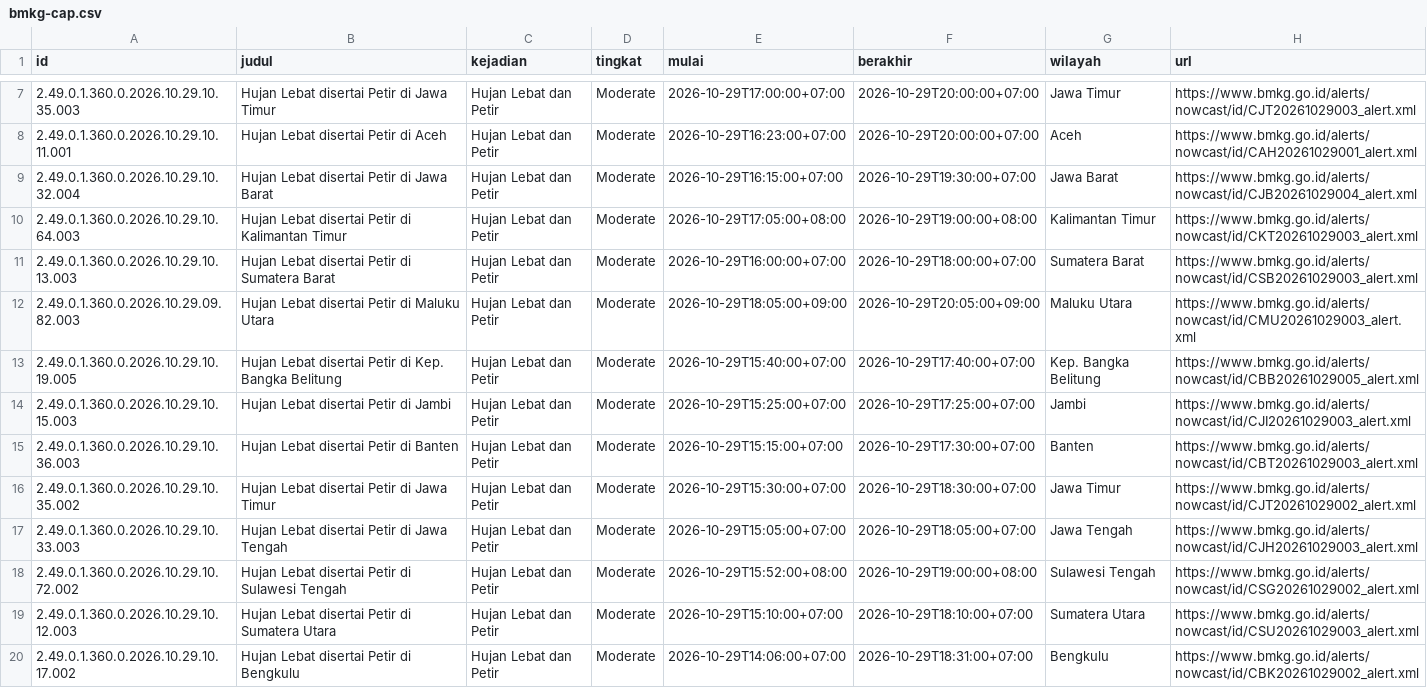
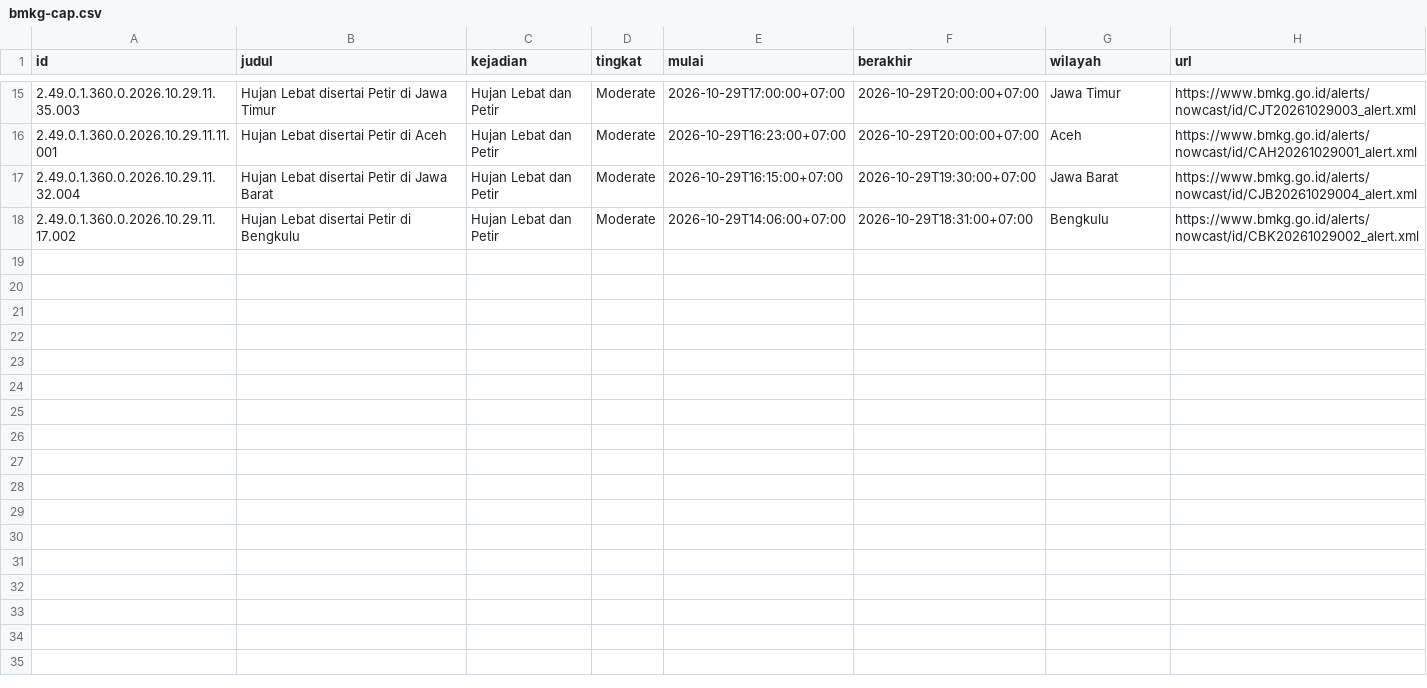
Before and after one commit to pantau-bencana/karhutla-dashboard, a CSV file: data/live/bmkg-cap.csv, drawn as a sheet; only a part is shown, gaps mark what is left out; the diff covers the shown part only.

```diff
--- a/data/live/bmkg-cap.csv
+++ b/data/live/bmkg-cap.csv
@@ -7,14 +15,4 @@ id,judul,kejadian,tingkat,mulai,berakhir,wilayah,url
-2.49.0.1.360.0.2026.10.29.10.35.003,Hujan Lebat disertai Petir di Jawa Timur,Hujan Lebat dan Petir,Moderate,2026-10-29T17:00:00+07:00,2026-10-29T20:00:00+07:00,Jawa Timur,https://www.bmkg.go.id/alerts/nowcast/id/CJT20261029003_alert.xml
-2.49.0.1.360.0.2026.10.29.10.11.001,Hujan Lebat disertai Petir di Aceh,Hujan Lebat dan Petir,Moderate,2026-10-29T16:23:00+07:00,2026-10-29T20:00:00+07:00,Aceh,https://www.bmkg.go.id/alerts/nowcast/id/CAH20261029001_alert.xml
-2.49.0.1.360.0.2026.10.29.10.32.004,Hujan Lebat disertai Petir di Jawa Barat,Hujan Lebat dan Petir,Moderate,2026-10-29T16:15:00+07:00,2026-10-29T19:30:00+07:00,Jawa Barat,https://www.bmkg.go.id/alerts/nowcast/id/CJB20261029004_alert.xml
-2.49.0.1.360.0.2026.10.29.10.64.003,Hujan Lebat disertai Petir di Kalimantan Timur,Hujan Lebat dan Petir,Moderate,2026-10-29T17:05:00+08:00,2026-10-29T19:00:00+08:00,Kalimantan Timur,https://www.bmkg.go.id/alerts/nowcast/id/CKT20261029003_alert.xml
-2.49.0.1.360.0.2026.10.29.10.13.003,Hujan Lebat disertai Petir di Sumatera Barat,Hujan Lebat dan Petir,Moderate,2026-10-29T16:00:00+07:00,2026-10-29T18:00:00+07:00,Sumatera Barat,https://www.bmkg.go.id/alerts/nowcast/id/CSB20261029003_alert.xml
-2.49.0.1.360.0.2026.10.29.09.82.003,Hujan Lebat disertai Petir di Maluku Utara,Hujan Lebat dan Petir,Moderate,2026-10-29T18:05:00+09:00,2026-10-29T20:05:00+09:00,Maluku Utara,https://www.bmkg.go.id/alerts/nowcast/id/CMU20261029003_alert.xml
-2.49.0.1.360.0.2026.10.29.10.19.005,Hujan Lebat disertai Petir di Kep. Bangka Belitung,Hujan Lebat dan Petir,Moderate,2026-10-29T15:40:00+07:00,2026-10-29T17:40:00+07:00,Kep. Bangka Belitung,https://www.bmkg.go.id/alerts/nowcast/id/CBB20261029005_alert.xml
-2.49.0.1.360.0.2026.10.29.10.15.003,Hujan Lebat disertai Petir di Jambi,Hujan Lebat dan Petir,Moderate,2026-10-29T15:25:00+07:00,2026-10-29T17:25:00+07:00,Jambi,https://www.bmkg.go.id/alerts/nowcast/id/CJI20261029003_alert.xml
-2.49.0.1.360.0.2026.10.29.10.36.003,Hujan Lebat disertai Petir di Banten,Hujan Lebat dan Petir,Moderate,2026-10-29T15:15:00+07:00,2026-10-29T17:30:00+07:00,Banten,https://www.bmkg.go.id/alerts/nowcast/id/CBT20261029003_alert.xml
-2.49.0.1.360.0.2026.10.29.10.35.002,Hujan Lebat disertai Petir di Jawa Timur,Hujan Lebat dan Petir,Moderate,2026-10-29T15:30:00+07:00,2026-10-29T18:30:00+07:00,Jawa Timur,https://www.bmkg.go.id/alerts/nowcast/id/CJT20261029002_alert.xml
-2.49.0.1.360.0.2026.10.29.10.33.003,Hujan Lebat disertai Petir di Jawa Tengah,Hujan Lebat dan Petir,Moderate,2026-10-29T15:05:00+07:00,2026-10-29T18:05:00+07:00,Jawa Tengah,https://www.bmkg.go.id/alerts/nowcast/id/CJH20261029003_alert.xml
-2.49.0.1.360.0.2026.10.29.10.72.002,Hujan Lebat disertai Petir di Sulawesi Tengah,Hujan Lebat dan Petir,Moderate,2026-10-29T15:52:00+08:00,2026-10-29T19:00:00+08:00,Sulawesi Tengah,https://www.bmkg.go.id/alerts/nowcast/id/CSG20261029002_alert.xml
-2.49.0.1.360.0.2026.10.29.10.12.003,Hujan Lebat disertai Petir di Sumatera Utara,Hujan Lebat dan Petir,Moderate,2026-10-29T15:10:00+07:00,2026-10-29T18:10:00+07:00,Sumatera Utara,https://www.bmkg.go.id/alerts/nowcast/id/CSU20261029003_alert.xml
-2.49.0.1.360.0.2026.10.29.10.17.002,Hujan Lebat disertai Petir di Bengkulu,Hujan Lebat dan Petir,Moderate,2026-10-29T14:06:00+07:00,2026-10-29T18:31:00+07:00,Bengkulu,https://www.bmkg.go.id/alerts/nowcast/id/CBK20261029002_alert.xml
+2.49.0.1.360.0.2026.10.29.11.35.003,Hujan Lebat disertai Petir di Jawa Timur,Hujan Lebat dan Petir,Moderate,2026-10-29T17:00:00+07:00,2026-10-29T20:00:00+07:00,Jawa Timur,https://www.bmkg.go.id/alerts/nowcast/id/CJT20261029003_alert.xml
+2.49.0.1.360.0.2026.10.29.11.11.001,Hujan Lebat disertai Petir di Aceh,Hujan Lebat dan Petir,Moderate,2026-10-29T16:23:00+07:00,2026-10-29T20:00:00+07:00,Aceh,https://www.bmkg.go.id/alerts/nowcast/id/CAH20261029001_alert.xml
+2.49.0.1.360.0.2026.10.29.11.32.004,Hujan Lebat disertai Petir di Jawa Barat,Hujan Lebat dan Petir,Moderate,2026-10-29T16:15:00+07:00,2026-10-29T19:30:00+07:00,Jawa Barat,https://www.bmkg.go.id/alerts/nowcast/id/CJB20261029004_alert.xml
+2.49.0.1.360.0.2026.10.29.11.17.002,Hujan Lebat disertai Petir di Bengkulu,Hujan Lebat dan Petir,Moderate,2026-10-29T14:06:00+07:00,2026-10-29T18:31:00+07:00,Bengkulu,https://www.bmkg.go.id/alerts/nowcast/id/CBK20261029002_alert.xml
```
Also changed, not shown: 8 added rows and 5 edited cells elsewhere in this file, data/live/bmkg-cap-prov.csv, data/live/gfwed-kabupaten.csv, 13 other files.
